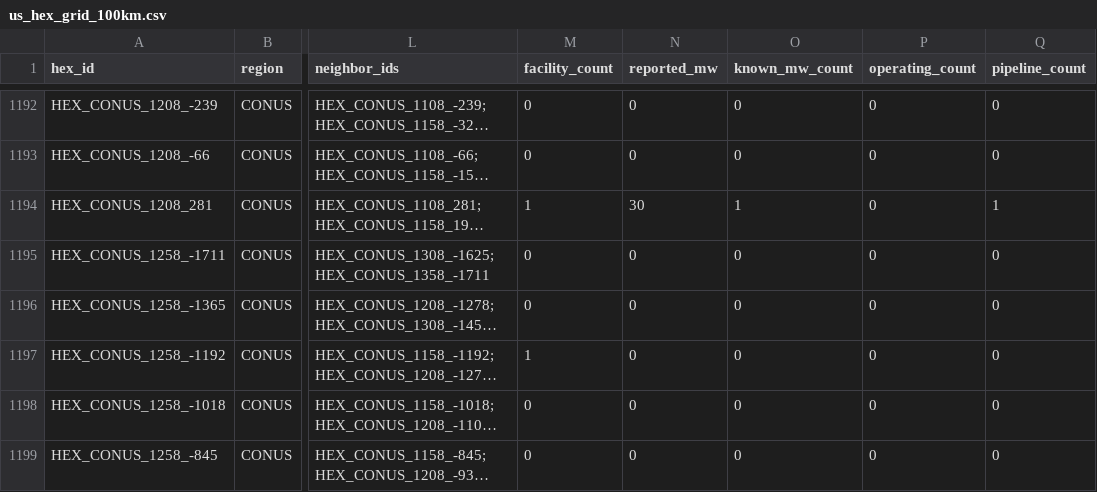
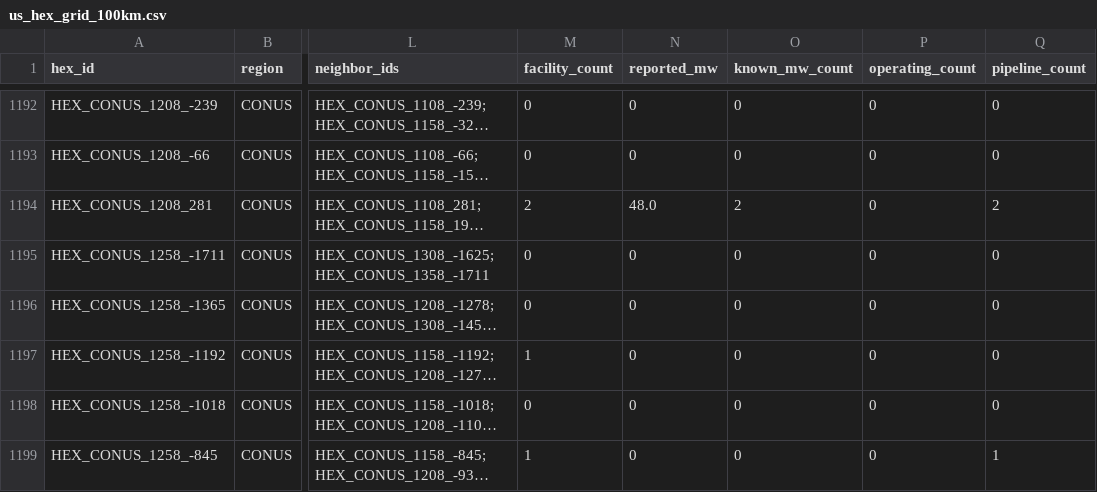
Before and after one commit to ntimbs/us-data-center-dashboard, a CSV file: dist/hex/downloads/us_hex_grid_100km.csv, drawn as a sheet; only a part is shown, gaps mark what is left out; long unchanged cells end in …; the diff covers the shown part only; the diff names each change by its address in the sheet, - before the commit and + after, or states it on an @@ line.

Commit message:
Refresh facility inventory from October 2026 workbook

```diff
--- a/dist/hex/downloads/us_hex_grid_100km.csv
+++ b/dist/hex/downloads/us_hex_grid_100km.csv
-M1194 (facility_count): 1
+M1194 (facility_count): 2
-N1194 (reported_mw): 30
+N1194 (reported_mw): 48.0
-O1194 (known_mw_count): 1
+O1194 (known_mw_count): 2
-Q1194 (pipeline_count): 1
+Q1194 (pipeline_count): 2
-M1199 (facility_count): 0
+M1199 (facility_count): 1
-Q1199 (pipeline_count): 0
+Q1199 (pipeline_count): 1
```
Also changed, not shown: 166 edited cells elsewhere in this file, dist/virginia/downloads/virginia_county_data.csv, 15 other files.
